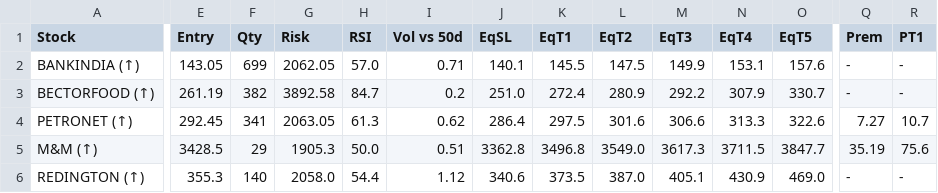
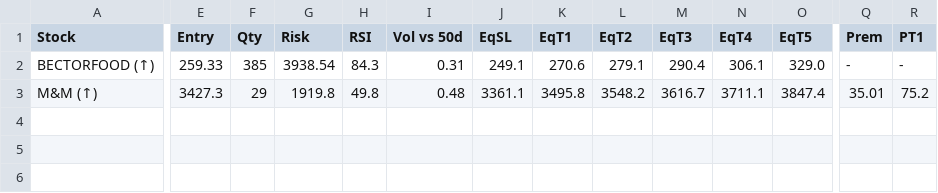
Before and after one commit to spy15007-arch/ists---terminal, a CSV file: all_setups.csv, drawn as a sheet; only a part is shown, gaps mark what is left out; removed rows and columns are numbered as before the commit, all else as after; rows hold the shown columns only; the diff covers the shown part only; the diff names each change by its address in the sheet, - before the commit and + after, or states it on an @@ line.

```diff
--- a/all_setups.csv
+++ b/all_setups.csv
-row 2: BANKINDIA (↑) | 143.05 | 699 | 2062.05 | 57.0 | 0.71 | 140.1 | 145.5 | 147.5 | 149.9 | 153.1 | 157.6 | - | -
-E2 (Entry): 261.19
+E2 (Entry): 259.33
-F2 (Qty): 382
+F2 (Qty): 385
-G2 (Risk): 3892.58
+G2 (Risk): 3938.54
-H2 (RSI): 84.7
+H2 (RSI): 84.3
-I2 (Vol vs 50d): 0.2
+I2 (Vol vs 50d): 0.31
-J2 (EqSL): 251.0
+J2 (EqSL): 249.1
-K2 (EqT1): 272.4
+K2 (EqT1): 270.6
-L2 (EqT2): 280.9
+L2 (EqT2): 279.1
-M2 (EqT3): 292.2
+M2 (EqT3): 290.4
-N2 (EqT4): 307.9
+N2 (EqT4): 306.1
-O2 (EqT5): 330.7
+O2 (EqT5): 329.0
-row 4: PETRONET (↑) | 292.45 | 341 | 2063.05 | 61.3 | 0.62 | 286.4 | 297.5 | 301.6 | 306.6 | 313.3 | 322.6 | 7.27 | 10.7
-E3 (Entry): 3428.5
+E3 (Entry): 3427.3
-G3 (Risk): 1905.3
+G3 (Risk): 1919.8
-H3 (RSI): 50.0
+H3 (RSI): 49.8
-I3 (Vol vs 50d): 0.51
+I3 (Vol vs 50d): 0.48
-J3 (EqSL): 3362.8
+J3 (EqSL): 3361.1
-K3 (EqT1): 3496.8
+K3 (EqT1): 3495.8
-L3 (EqT2): 3549.0
+L3 (EqT2): 3548.2
-M3 (EqT3): 3617.3
+M3 (EqT3): 3616.7
-N3 (EqT4): 3711.5
+N3 (EqT4): 3711.1
-O3 (EqT5): 3847.7
+O3 (EqT5): 3847.4
-Q3 (Prem): 35.19
+Q3 (Prem): 35.01
-R3 (PT1): 75.6
+R3 (PT1): 75.2
-row 6: REDINGTON (↑) | 355.3 | 140 | 2058.0 | 54.4 | 1.12 | 340.6 | 373.5 | 387.0 | 405.1 | 430.9 | 469.0 | - | -
```
Also changed, not shown: 5 edited cells elsewhere in this file, index_setups.csv, 5 other files.
